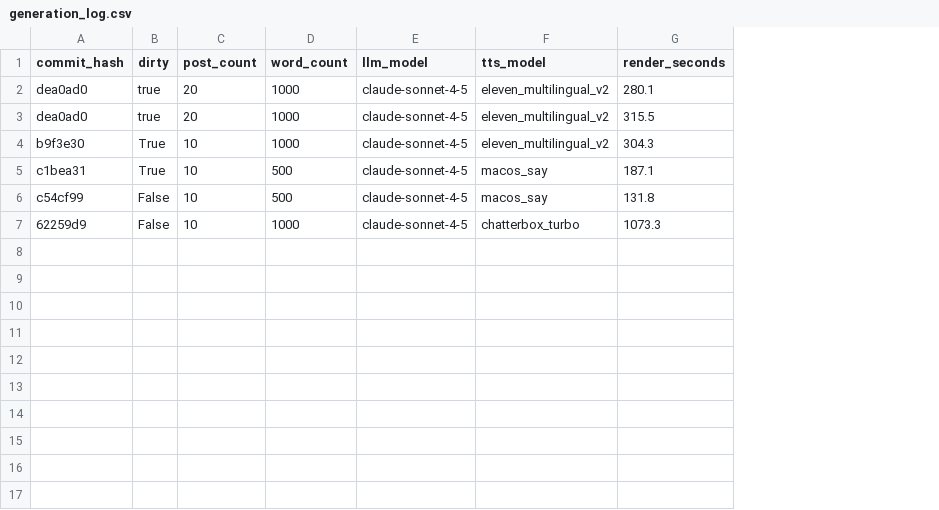
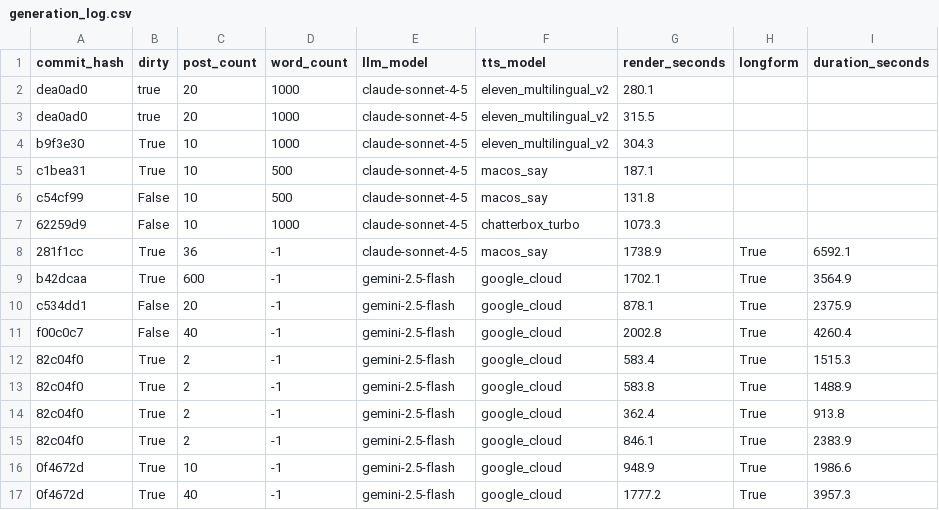
Before and after one commit to kyleawayan/your-podcast, a CSV file: generation_log.csv, drawn as a sheet; the diff names each change by its address in the sheet, - before the commit and + after, or states it on an @@ line.

```diff
--- a/generation_log.csv
+++ b/generation_log.csv
+column H (longform), empty
+column I (duration_seconds), empty
+row 8: 281f1cc | True | 36 | -1 | claude-sonnet-4-5 | macos_say | 1738.9 | True | 6592.1
+row 9: b42dcaa | True | 600 | -1 | gemini-2.5-flash | google_cloud | 1702.1 | True | 3564.9
+row 10: c534dd1 | False | 20 | -1 | gemini-2.5-flash | google_cloud | 878.1 | True | 2375.9
+row 11: f00c0c7 | False | 40 | -1 | gemini-2.5-flash | google_cloud | 2002.8 | True | 4260.4
+row 12: 82c04f0 | True | 2 | -1 | gemini-2.5-flash | google_cloud | 583.4 | True | 1515.3
+row 13: 82c04f0 | True | 2 | -1 | gemini-2.5-flash | google_cloud | 583.8 | True | 1488.9
+row 14: 82c04f0 | True | 2 | -1 | gemini-2.5-flash | google_cloud | 362.4 | True | 913.8
+row 15: 82c04f0 | True | 2 | -1 | gemini-2.5-flash | google_cloud | 846.1 | True | 2383.9
+row 16: 0f4672d | True | 10 | -1 | gemini-2.5-flash | google_cloud | 948.9 | True | 1986.6
+row 17: 0f4672d | True | 40 | -1 | gemini-2.5-flash | google_cloud | 1777.2 | True | 3957.3
```
Also changed, not shown: 33 other files.
